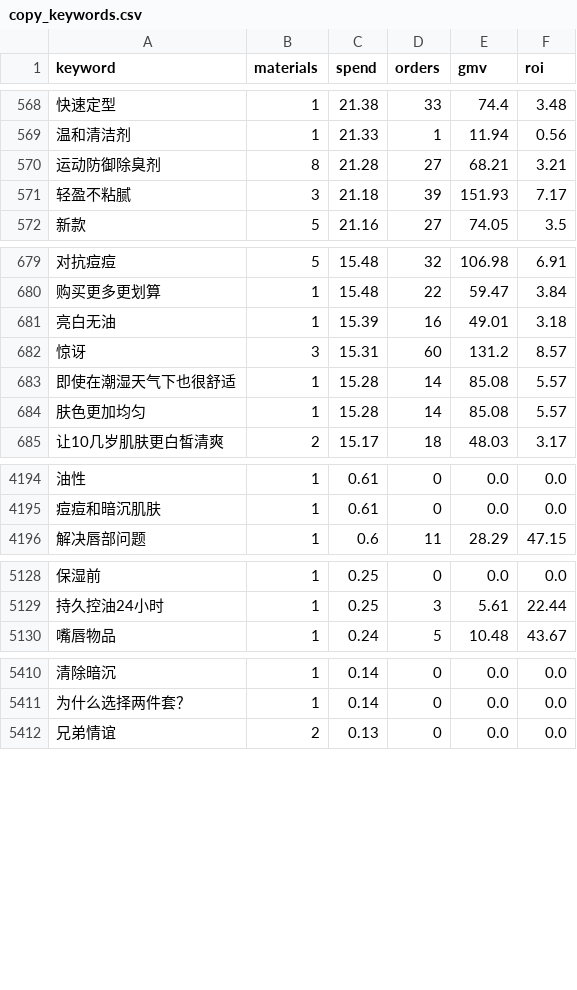
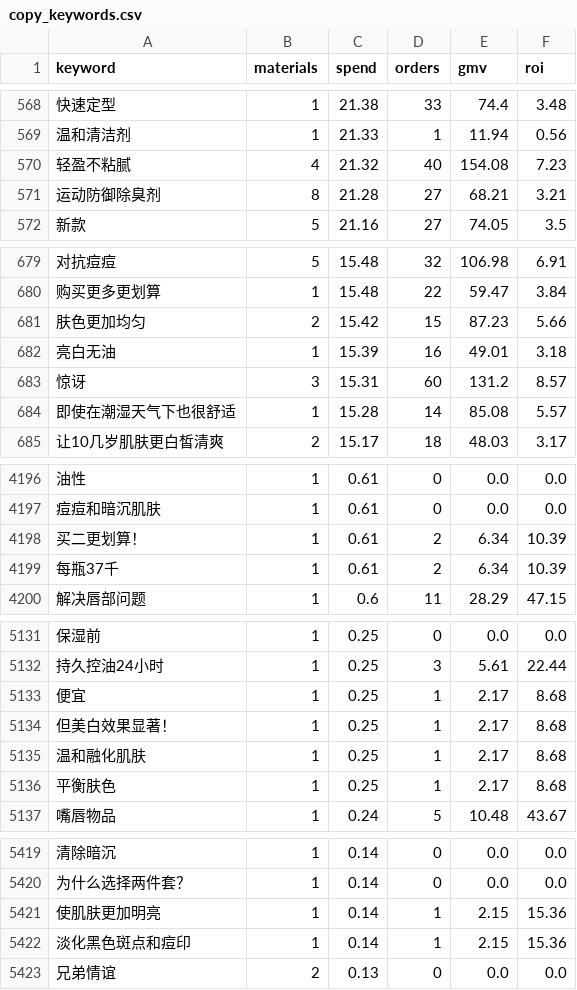
Before and after one commit to hujinweixtc-rgb/np-lxp-harvest-dashboard, a CSV file: data/theme_dataset/copy_keywords.csv, drawn as a sheet; only a part is shown, gaps mark what is left out; removed rows and columns are numbered as before the commit, all else as after; the diff covers the shown part only; the diff names each change by its address in the sheet, - before the commit and + after, or states it on an @@ line.

Commit message:
feat(refresh): 素材卖点关键词接入云端刷新链（refresh_themes 增量分析，key 走 Secret Manager），image_themes 纳入 GCS 持久化

```diff
--- a/data/theme_dataset/copy_keywords.csv
+++ b/data/theme_dataset/copy_keywords.csv
+row 570: 轻盈不粘腻 | 4 | 21.32 | 40 | 154.08 | 7.23
-row 571: 轻盈不粘腻 | 3 | 21.18 | 39 | 151.93 | 7.17
+row 681: 肤色更加均匀 | 2 | 15.42 | 15 | 87.23 | 5.66
-row 684: 肤色更加均匀 | 1 | 15.28 | 14 | 85.08 | 5.57
+row 4198: 买二更划算！ | 1 | 0.61 | 2 | 6.34 | 10.39
+row 4199: 每瓶37千 | 1 | 0.61 | 2 | 6.34 | 10.39
+row 5133: 便宜 | 1 | 0.25 | 1 | 2.17 | 8.68
+row 5134: 但美白效果显著！ | 1 | 0.25 | 1 | 2.17 | 8.68
+row 5135: 温和融化肌肤 | 1 | 0.25 | 1 | 2.17 | 8.68
+row 5136: 平衡肤色 | 1 | 0.25 | 1 | 2.17 | 8.68
+row 5421: 使肌肤更加明亮 | 1 | 0.14 | 1 | 2.15 | 15.36
+row 5422: 淡化黑色斑点和痘印 | 1 | 0.14 | 1 | 2.15 | 15.36
```
Also changed, not shown: 8 added rows, 3 removed rows and 15 edited cells elsewhere in this file, data/theme_dataset/sell_keywords.csv, 8 other files.
